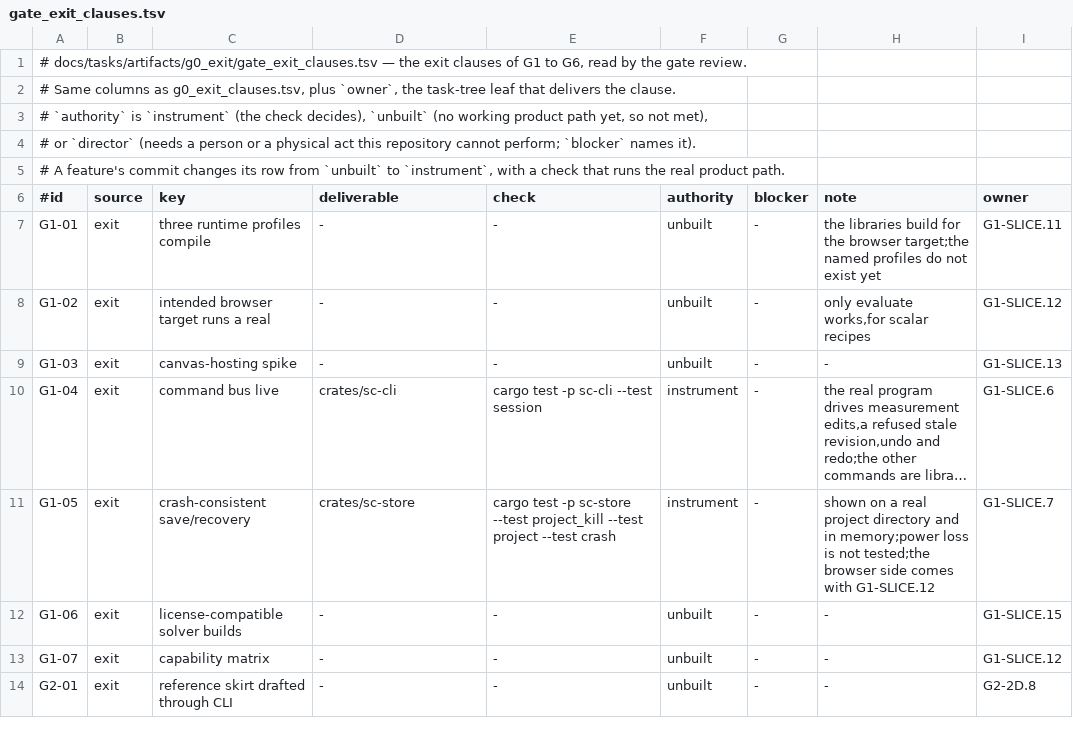
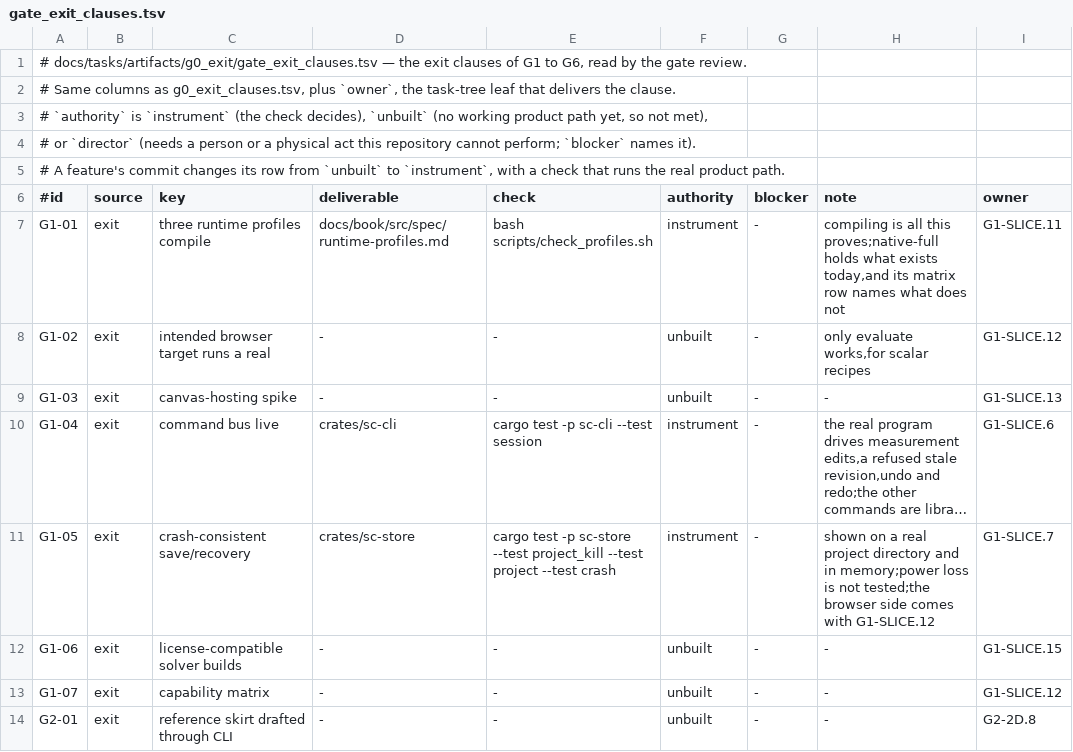
Before and after one commit to rdje/stitchcad, a TSV file: docs/tasks/artifacts/g0_exit/gate_exit_clauses.tsv, drawn as a sheet; only a part is shown; long unchanged cells end in ….

```diff
--- a/docs/tasks/artifacts/g0_exit/gate_exit_clauses.tsv
+++ b/docs/tasks/artifacts/g0_exit/gate_exit_clauses.tsv
@@ -6,3 +6,3 @@
 #id	source	key	deliverable	check	authority	blocker	note	owner
-G1-01	exit	three runtime profiles compile	-	-	unbuilt	-	the libraries build for the browser target;the named profiles do not exist yet	G1-SLICE.11
+G1-01	exit	three runtime profiles compile	docs/book/src/spec/runtime-profiles.md	bash scripts/check_profiles.sh	instrument	-	compiling is all this proves;native-full holds what exists today,and its matrix row names what does not	G1-SLICE.11
 G1-02	exit	intended browser target runs a real	-	-	unbuilt	-	only evaluate works,for scalar recipes	G1-SLICE.12
```
Also changed, not shown: docs/tasks/artifacts/ci_environment/producer_entries.tsv, 25 other files.
